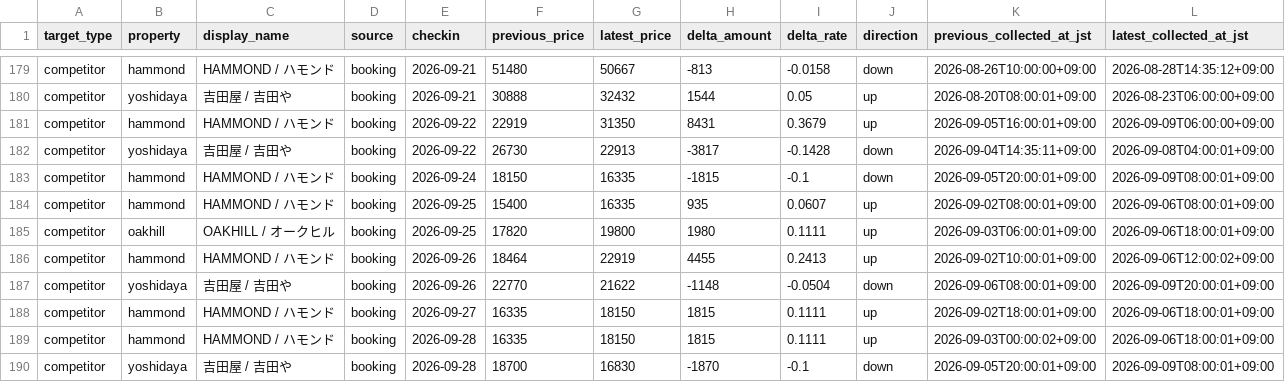
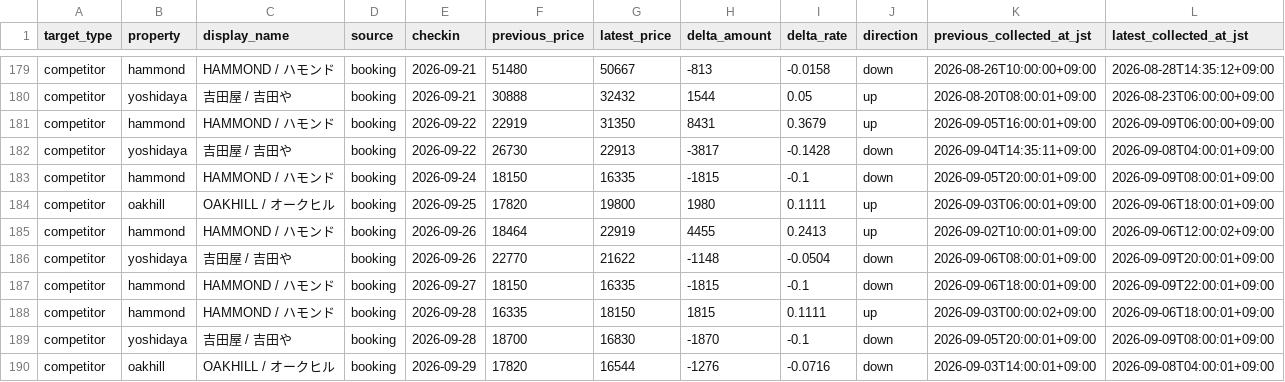
Before and after one commit to ginisato-hash/zao-market-intelligence, a CSV file: apps/zmi-bi-web/data/priority_competitor_price_changes.csv, drawn as a sheet; only a part is shown, gaps mark what is left out; the shorter side is filled out with more unchanged rows.

Commit message:
Auto-commit market data (2026-09-10T00:08:05+09:00)
Automated by ops:auto-commit-push after a scheduled collection run appended
new observations. Data-only: .data/history + apps/zmi-bi-web/data +
.data/market-observations.

```diff
--- a/apps/zmi-bi-web/data/priority_competitor_price_changes.csv
+++ b/apps/zmi-bi-web/data/priority_competitor_price_changes.csv
@@ -183,3 +183,2 @@ competitor,yoshidaya,吉田屋 / 吉田や,booking,2026-09-22,26730,22913,-3817,
 competitor,hammond,HAMMOND / ハモンド,booking,2026-09-24,18150,16335,-1815,-0.1,down,2026-09-05T20:00:01+09:00,2026-09-09T08:00:01+09:00
-competitor,hammond,HAMMOND / ハモンド,booking,2026-09-25,15400,16335,935,0.0607,up,2026-09-02T08:00:01+09:00,2026-09-06T08:00:01+09:00
 competitor,oakhill,OAKHILL / オークヒル,booking,2026-09-25,17820,19800,1980,0.1111,up,2026-09-03T06:00:01+09:00,2026-09-06T18:00:01+09:00
@@ -187,3 +186,3 @@ competitor,hammond,HAMMOND / ハモンド,booking,2026-09-26,18464,22919,4455,0.
 competitor,yoshidaya,吉田屋 / 吉田や,booking,2026-09-26,22770,21622,-1148,-0.0504,down,2026-09-06T08:00:01+09:00,2026-09-09T20:00:01+09:00
-competitor,hammond,HAMMOND / ハモンド,booking,2026-09-27,16335,18150,1815,0.1111,up,2026-09-02T18:00:01+09:00,2026-09-06T18:00:01+09:00
+competitor,hammond,HAMMOND / ハモンド,booking,2026-09-27,18150,16335,-1815,-0.1,down,2026-09-06T18:00:01+09:00,2026-09-09T22:00:01+09:00
 competitor,hammond,HAMMOND / ハモンド,booking,2026-09-28,16335,18150,1815,0.1111,up,2026-09-03T00:00:02+09:00,2026-09-06T18:00:01+09:00
```
Also changed, not shown: apps/zmi-bi-web/data/market_dp_pressure_by_checkin.csv, apps/zmi-bi-web/data/own_property_coverage.csv, 11 other files.
